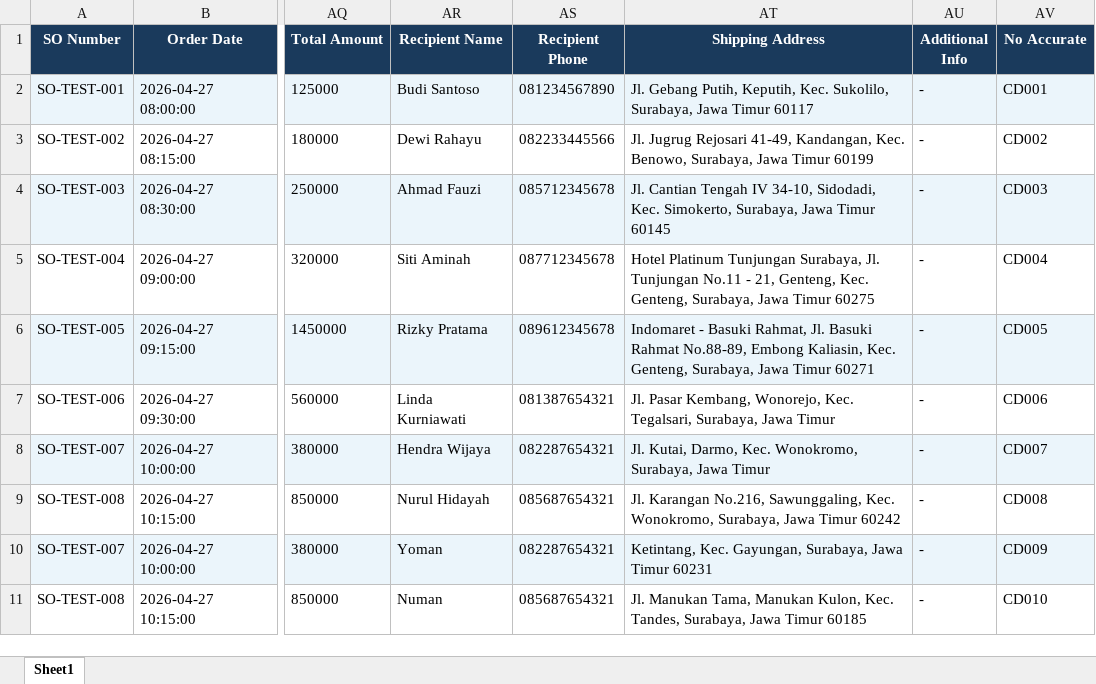
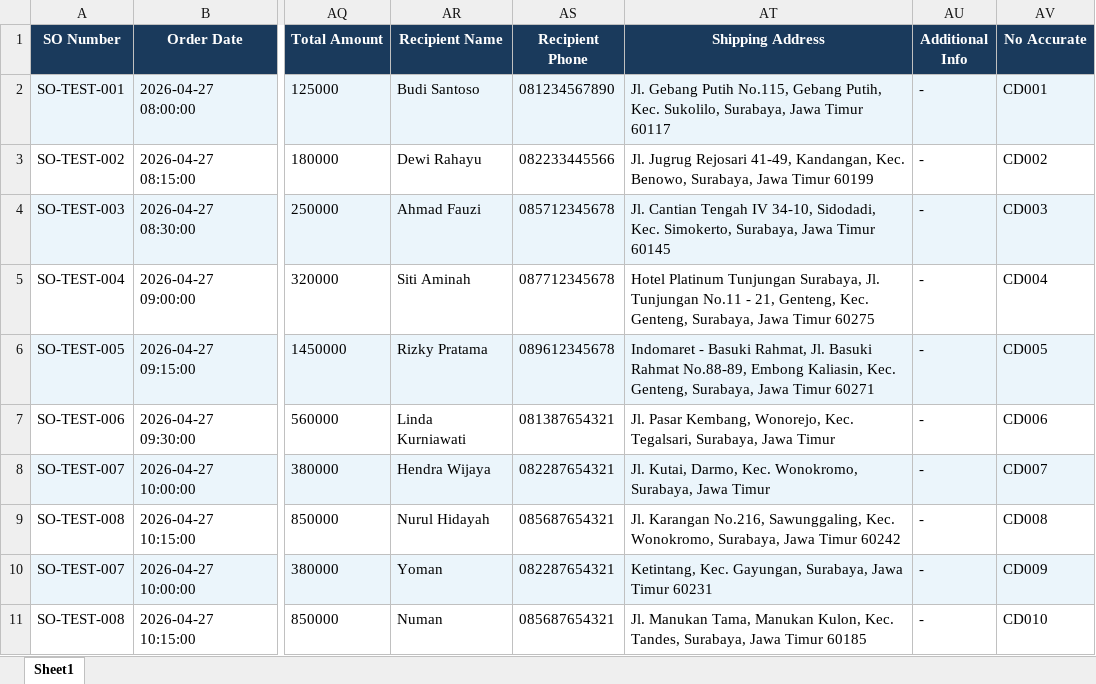
Before and after one commit to asepprayogii/routing_kurir, an Excel workbook: test_orders_surabaya3.xlsx, sheet Sheet1, drawn as a sheet; only a part is shown, gaps mark what is left out; values as stored, in another font and other column widths than the file's, no borders; the diff names each change by its address in the sheet, - before the commit and + after, or states it on an @@ line.

```diff
--- a/test_orders_surabaya3.xlsx (sheet Sheet1)
+++ b/test_orders_surabaya3.xlsx (sheet Sheet1)
-AT2 (Shipping Address): Jl. Gebang Putih, Keputih, Kec. Sukolilo,…
+AT2 (Shipping Address): Jl. Gebang Putih No.115, Gebang Putih, Kec. Sukolilo,…
```
Also changed, not shown: 4 other files.
